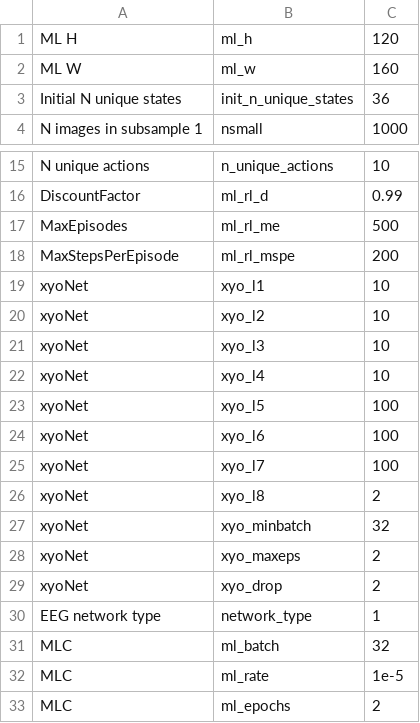
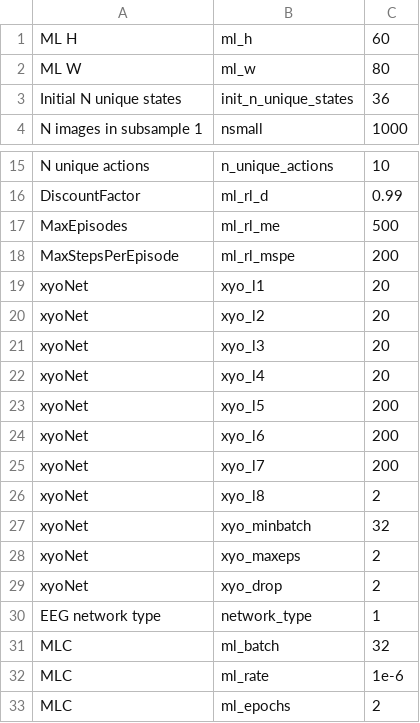
Before and after one commit to BackyardBrains/NeuroRobot, a CSV file: settings.csv, drawn as a sheet; only a part is shown, gaps mark what is left out.

```diff
--- a/settings.csv
+++ b/settings.csv
@@ -1,3 +1,3 @@
-ML H,ml_h,120
-ML W,ml_w,160
+ML H,ml_h,60
+ML W,ml_w,80
 Initial N unique states,init_n_unique_states,36
@@ -18,9 +18,9 @@ MaxEpisodes,ml_rl_me,500
 MaxStepsPerEpisode,ml_rl_mspe,200
-xyoNet,xyo_l1,10
-xyoNet,xyo_l2,10
-xyoNet,xyo_l3,10
-xyoNet,xyo_l4,10
-xyoNet,xyo_l5,100
-xyoNet,xyo_l6,100
-xyoNet,xyo_l7,100
+xyoNet,xyo_l1,20
+xyoNet,xyo_l2,20
+xyoNet,xyo_l3,20
+xyoNet,xyo_l4,20
+xyoNet,xyo_l5,200
+xyoNet,xyo_l6,200
+xyoNet,xyo_l7,200
 xyoNet,xyo_l8,2
@@ -31,3 +31,3 @@ EEG network type,network_type,1
 MLC,ml_batch,32
-MLC,ml_rate,1e-5
+MLC,ml_rate,1e-6
 MLC,ml_epochs,2
```
Also changed, not shown: 2 other files.
